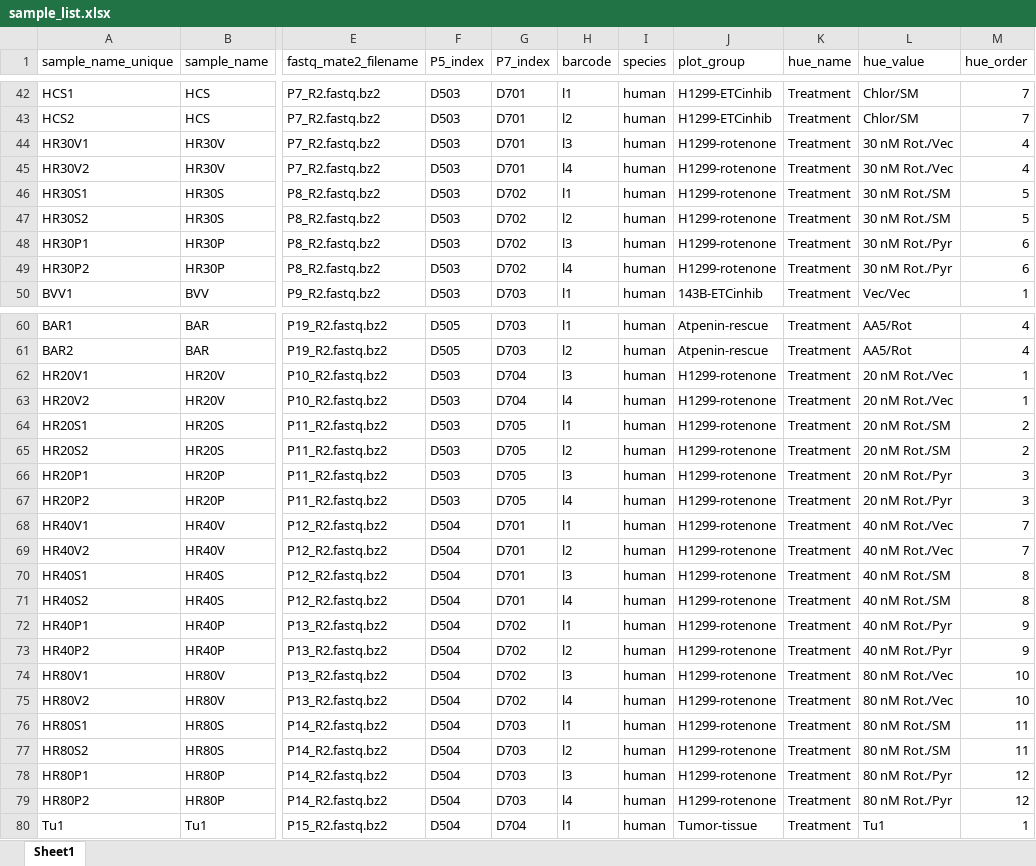
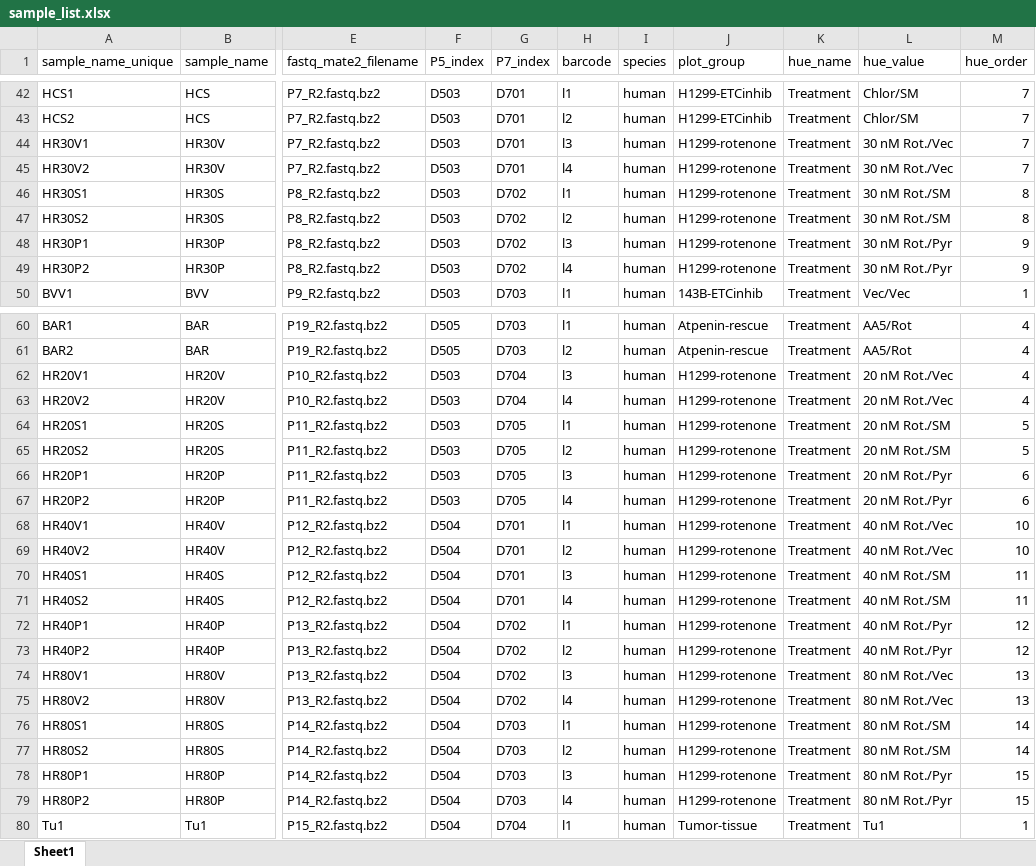
Before and after one commit to krdav/tRNA-charge-seq, an Excel workbook: projects/tRNAseq_lib1/plots/manual_plots/sample_list.xlsx, sheet Sheet1, drawn as a sheet; only a part is shown, gaps mark what is left out; values as stored, in another font and other column widths than the file's, no borders; the diff names each change by its address in the sheet, - before the commit and + after, or states it on an @@ line.

```diff
--- a/projects/tRNAseq_lib1/plots/manual_plots/sample_list.xlsx (sheet Sheet1)
+++ b/projects/tRNAseq_lib1/plots/manual_plots/sample_list.xlsx (sheet Sheet1)
-M44:M45 (hue_order): 4
+M44:M45 (hue_order): 7
-M46:M47 (hue_order): 5
+M46:M47 (hue_order): 8
-M48:M49 (hue_order): 6
+M48:M49 (hue_order): 9
-M62:M63 (hue_order): 1
+M62:M63 (hue_order): 4
-M64:M65 (hue_order): 2
+M64:M65 (hue_order): 5
-M66:M67 (hue_order): 3
+M66:M67 (hue_order): 6
-M68:M69 (hue_order): 7
+M68:M69 (hue_order): 10
-M70:M71 (hue_order): 8
+M70:M71 (hue_order): 11
-M72:M73 (hue_order): 9
+M72:M73 (hue_order): 12
-M74:M75 (hue_order): 10
+M74:M75 (hue_order): 13
-M76:M77 (hue_order): 11
+M76:M77 (hue_order): 14
-M78:M79 (hue_order): 12
+M78:M79 (hue_order): 15
```
Also changed, not shown: 2 other files.
